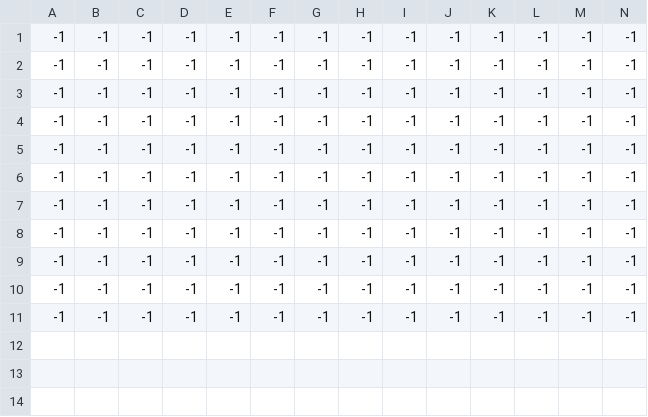
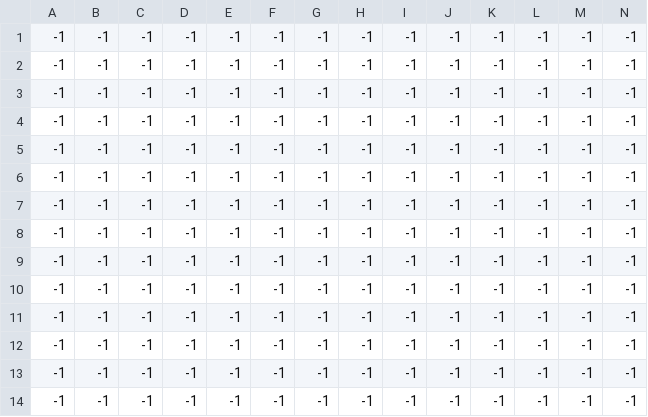
Before and after one commit to Parth-Kolekar/Game-Jam, a CSV file: levels/level_0/level_0._enemies.csv, drawn as a sheet; only a part is shown; rows hold the shown columns only; the diff names each change by its address in the sheet, - before the commit and + after, or states it on an @@ line.

```diff
--- a/levels/level_0/level_0._enemies.csv
+++ b/levels/level_0/level_0._enemies.csv
+row 7: -1 | -1 | -1 | -1 | -1 | -1 | -1 | -1 | -1 | -1 | -1 | -1 | -1 | -1
+row 8: -1 | -1 | -1 | -1 | -1 | -1 | -1 | -1 | -1 | -1 | -1 | -1 | -1 | -1
+row 9: -1 | -1 | -1 | -1 | -1 | -1 | -1 | -1 | -1 | -1 | -1 | -1 | -1 | -1
```
Also changed, not shown: 6 other files.
